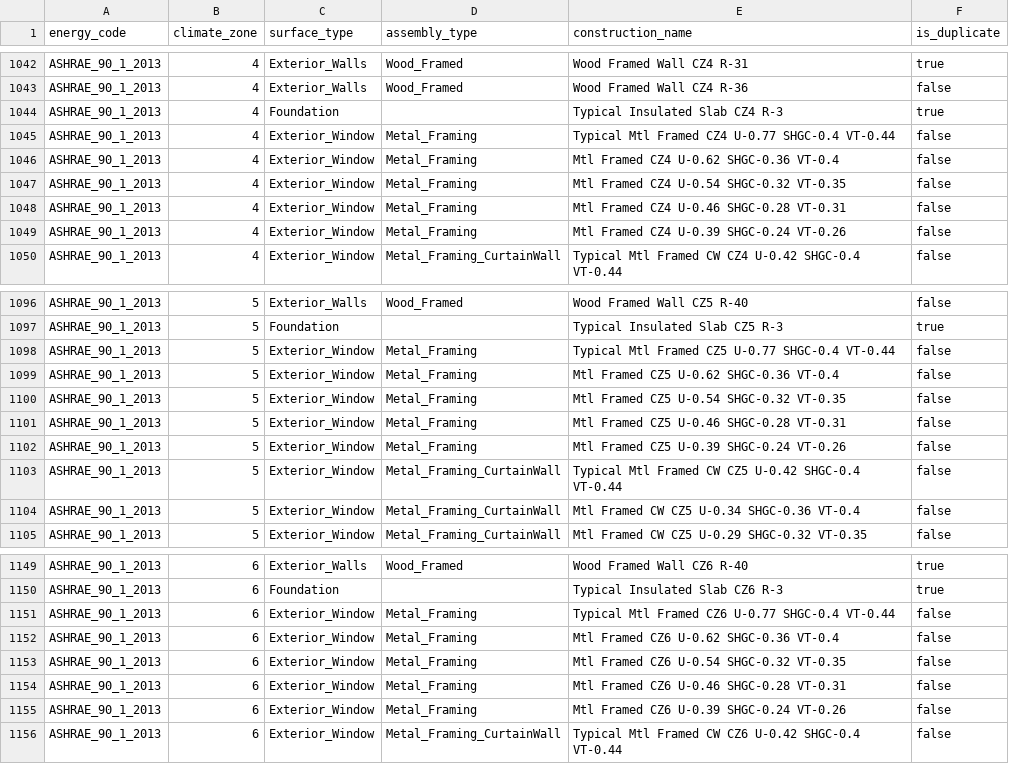
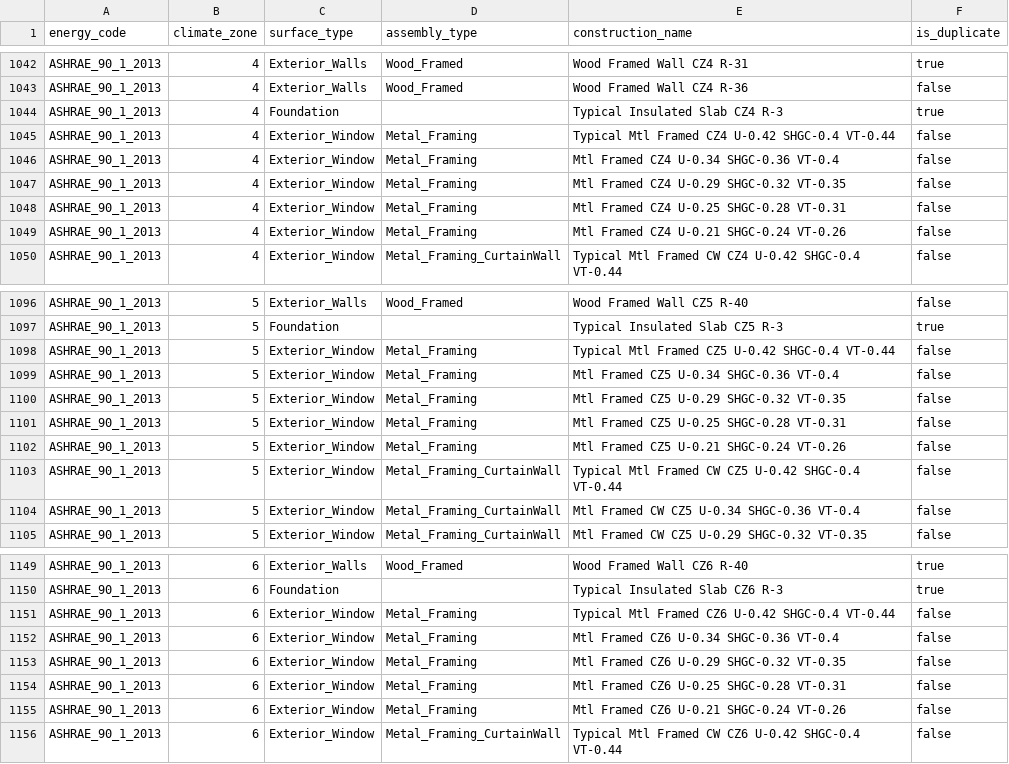
Before and after one commit to NREL/openstudio-standards, a CSV file: data/standards/constructions_list.csv, drawn as a sheet; only a part is shown, gaps mark what is left out; the diff covers the shown part only.

Commit message:
Fixes u-value of metal-framed windows for 90.1-2013, path until https://github.com/NREL/openstudio-standards/issues/958 is resolved and released in openstudio-standards

```diff
--- a/data/standards/constructions_list.csv
+++ b/data/standards/constructions_list.csv
@@ -1044,7 +1044,7 @@ ASHRAE_90_1_2013,4,Exterior_Walls,Wood_Framed,Wood Framed Wall CZ4 R-36,false
 ASHRAE_90_1_2013,4,Foundation,"",Typical Insulated Slab CZ4 R-3,true
-ASHRAE_90_1_2013,4,Exterior_Window,Metal_Framing,Typical Mtl Framed CZ4 U-0.77 SHGC-0.4 VT-0.44,false
-ASHRAE_90_1_2013,4,Exterior_Window,Metal_Framing,Mtl Framed CZ4 U-0.62 SHGC-0.36 VT-0.4,false
-ASHRAE_90_1_2013,4,Exterior_Window,Metal_Framing,Mtl Framed CZ4 U-0.54 SHGC-0.32 VT-0.35,false
-ASHRAE_90_1_2013,4,Exterior_Window,Metal_Framing,Mtl Framed CZ4 U-0.46 SHGC-0.28 VT-0.31,false
-ASHRAE_90_1_2013,4,Exterior_Window,Metal_Framing,Mtl Framed CZ4 U-0.39 SHGC-0.24 VT-0.26,false
+ASHRAE_90_1_2013,4,Exterior_Window,Metal_Framing,Typical Mtl Framed CZ4 U-0.42 SHGC-0.4 VT-0.44,false
+ASHRAE_90_1_2013,4,Exterior_Window,Metal_Framing,Mtl Framed CZ4 U-0.34 SHGC-0.36 VT-0.4,false
+ASHRAE_90_1_2013,4,Exterior_Window,Metal_Framing,Mtl Framed CZ4 U-0.29 SHGC-0.32 VT-0.35,false
+ASHRAE_90_1_2013,4,Exterior_Window,Metal_Framing,Mtl Framed CZ4 U-0.25 SHGC-0.28 VT-0.31,false
+ASHRAE_90_1_2013,4,Exterior_Window,Metal_Framing,Mtl Framed CZ4 U-0.21 SHGC-0.24 VT-0.26,false
 ASHRAE_90_1_2013,4,Exterior_Window,Metal_Framing_CurtainWall,Typical Mtl Framed CW CZ4 U-0.42 SHGC-0.4 VT-0.44,false
@@ -1097,7 +1097,7 @@ ASHRAE_90_1_2013,5,Exterior_Walls,Wood_Framed,Wood Framed Wall CZ5 R-40,false
 ASHRAE_90_1_2013,5,Foundation,"",Typical Insulated Slab CZ5 R-3,true
-ASHRAE_90_1_2013,5,Exterior_Window,Metal_Framing,Typical Mtl Framed CZ5 U-0.77 SHGC-0.4 VT-0.44,false
-ASHRAE_90_1_2013,5,Exterior_Window,Metal_Framing,Mtl Framed CZ5 U-0.62 SHGC-0.36 VT-0.4,false
-ASHRAE_90_1_2013,5,Exterior_Window,Metal_Framing,Mtl Framed CZ5 U-0.54 SHGC-0.32 VT-0.35,false
-ASHRAE_90_1_2013,5,Exterior_Window,Metal_Framing,Mtl Framed CZ5 U-0.46 SHGC-0.28 VT-0.31,false
-ASHRAE_90_1_2013,5,Exterior_Window,Metal_Framing,Mtl Framed CZ5 U-0.39 SHGC-0.24 VT-0.26,false
+ASHRAE_90_1_2013,5,Exterior_Window,Metal_Framing,Typical Mtl Framed CZ5 U-0.42 SHGC-0.4 VT-0.44,false
+ASHRAE_90_1_2013,5,Exterior_Window,Metal_Framing,Mtl Framed CZ5 U-0.34 SHGC-0.36 VT-0.4,false
+ASHRAE_90_1_2013,5,Exterior_Window,Metal_Framing,Mtl Framed CZ5 U-0.29 SHGC-0.32 VT-0.35,false
+ASHRAE_90_1_2013,5,Exterior_Window,Metal_Framing,Mtl Framed CZ5 U-0.25 SHGC-0.28 VT-0.31,false
+ASHRAE_90_1_2013,5,Exterior_Window,Metal_Framing,Mtl Framed CZ5 U-0.21 SHGC-0.24 VT-0.26,false
 ASHRAE_90_1_2013,5,Exterior_Window,Metal_Framing_CurtainWall,Typical Mtl Framed CW CZ5 U-0.42 SHGC-0.4 VT-0.44,false
@@ -1150,7 +1150,7 @@ ASHRAE_90_1_2013,6,Exterior_Walls,Wood_Framed,Wood Framed Wall CZ6 R-40,true
 ASHRAE_90_1_2013,6,Foundation,"",Typical Insulated Slab CZ6 R-3,true
-ASHRAE_90_1_2013,6,Exterior_Window,Metal_Framing,Typical Mtl Framed CZ6 U-0.77 SHGC-0.4 VT-0.44,false
-ASHRAE_90_1_2013,6,Exterior_Window,Metal_Framing,Mtl Framed CZ6 U-0.62 SHGC-0.36 VT-0.4,false
-ASHRAE_90_1_2013,6,Exterior_Window,Metal_Framing,Mtl Framed CZ6 U-0.54 SHGC-0.32 VT-0.35,false
-ASHRAE_90_1_2013,6,Exterior_Window,Metal_Framing,Mtl Framed CZ6 U-0.46 SHGC-0.28 VT-0.31,false
-ASHRAE_90_1_2013,6,Exterior_Window,Metal_Framing,Mtl Framed CZ6 U-0.39 SHGC-0.24 VT-0.26,false
+ASHRAE_90_1_2013,6,Exterior_Window,Metal_Framing,Typical Mtl Framed CZ6 U-0.42 SHGC-0.4 VT-0.44,false
+ASHRAE_90_1_2013,6,Exterior_Window,Metal_Framing,Mtl Framed CZ6 U-0.34 SHGC-0.36 VT-0.4,false
+ASHRAE_90_1_2013,6,Exterior_Window,Metal_Framing,Mtl Framed CZ6 U-0.29 SHGC-0.32 VT-0.35,false
+ASHRAE_90_1_2013,6,Exterior_Window,Metal_Framing,Mtl Framed CZ6 U-0.25 SHGC-0.28 VT-0.31,false
+ASHRAE_90_1_2013,6,Exterior_Window,Metal_Framing,Mtl Framed CZ6 U-0.21 SHGC-0.24 VT-0.26,false
 ASHRAE_90_1_2013,6,Exterior_Window,Metal_Framing_CurtainWall,Typical Mtl Framed CW CZ6 U-0.42 SHGC-0.4 VT-0.44,false
```
Also changed, not shown: 25 edited cells elsewhere in this file, 3 other files.
